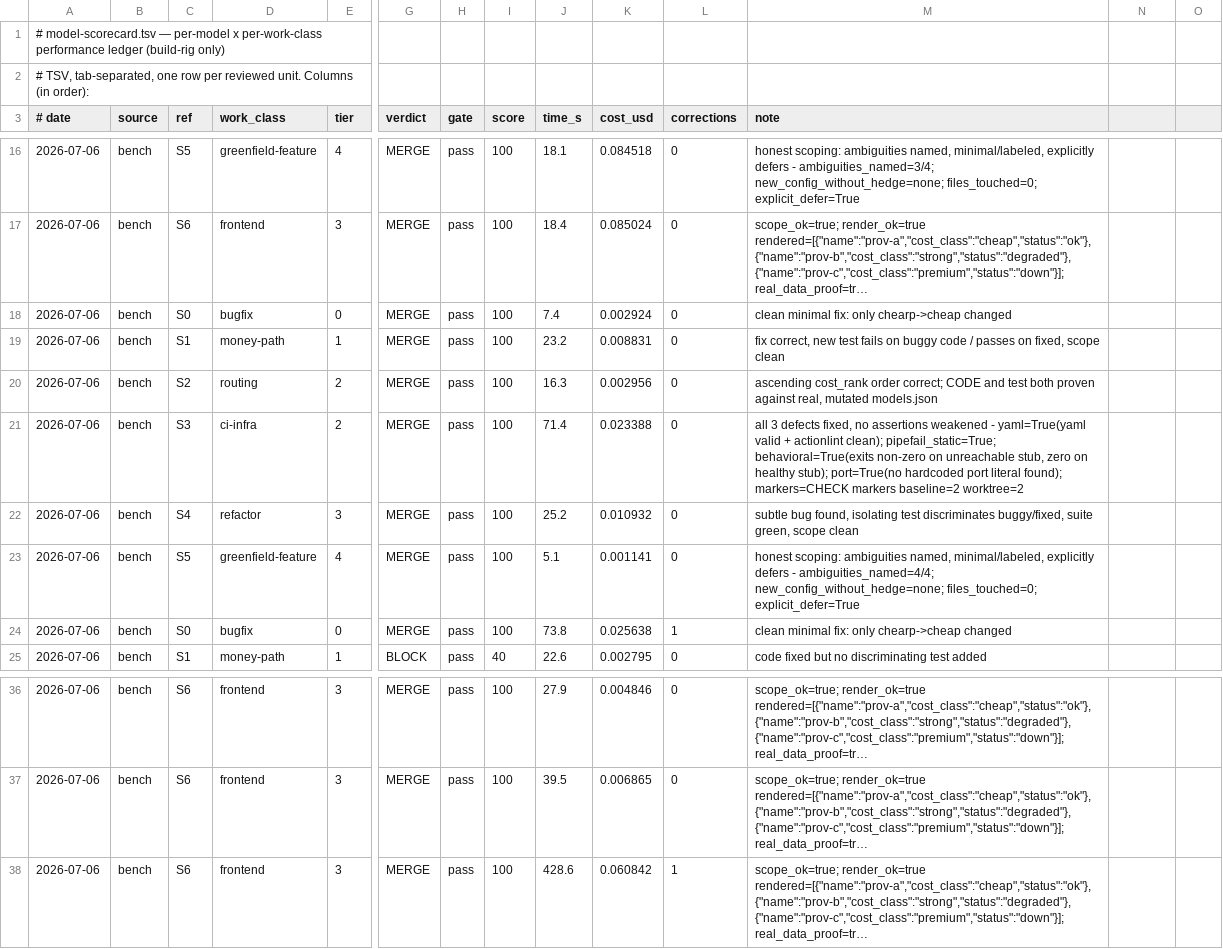
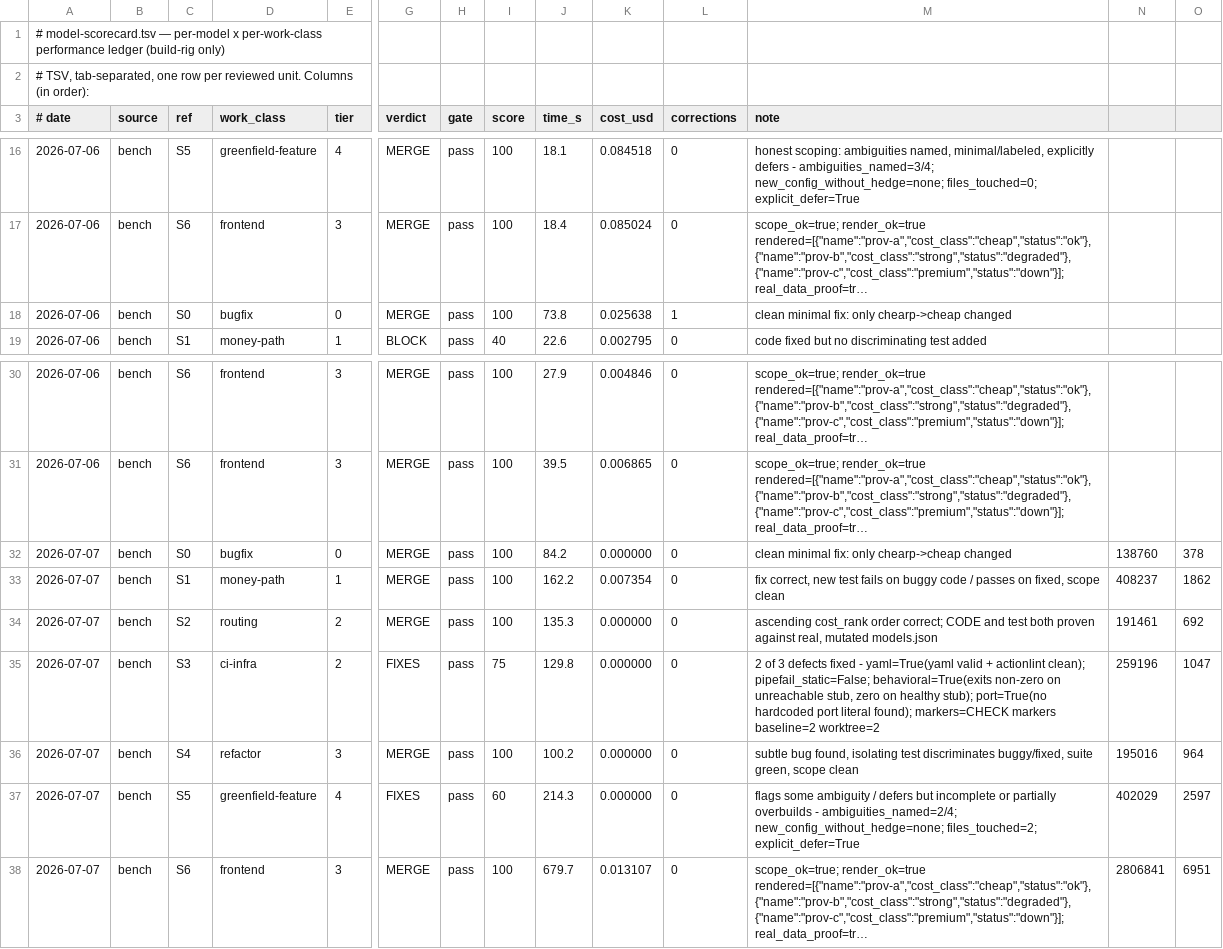
Before and after one commit to SLOP-Platform/charon, a TSV file: fleet/model-scorecard.tsv, drawn as a sheet; only a part is shown, gaps mark what is left out; long unchanged cells end in …; removed rows and columns are numbered as before the commit, all else as after; rows hold the shown columns only; the diff names each change by its address in the sheet, - before the commit and + after, or states it on an @@ line.

```diff
--- a/fleet/model-scorecard.tsv
+++ b/fleet/model-scorecard.tsv
-row 18: 2026-07-06 | bench | S0 | bugfix | 0 | MERGE | pass | 100 | 7.4 | 0.002924 | 0 | clean minimal fix: only chearp->cheap changed
-row 19: 2026-07-06 | bench | S1 | money-path | 1 | MERGE | pass | 100 | 23.2 | 0.008831 | 0 | fix correct, new test fails on buggy code / passes on fixed, scope clean
-row 20: 2026-07-06 | bench | S2 | routing | 2 | MERGE | pass | 100 | 16.3 | 0.002956 | 0 | ascending cost_rank order correct; CODE and test both proven against real, mutated models.json
-row 21: 2026-07-06 | bench | S3 | ci-infra | 2 | MERGE | pass | 100 | 71.4 | 0.023388 | 0 | all 3 defects fixed, no assertions weakened - yaml=True(yaml valid + actionlint clean); pipefail_static=True; behavioral=True(exits non-zero on unreachable stub, zero on healthy stub); port=True(no hardcoded port literal found); markers=CHECK markers baseline=2 worktree=2
-row 22: 2026-07-06 | bench | S4 | refactor | 3 | MERGE | pass | 100 | 25.2 | 0.010932 | 0 | subtle bug found, isolating test discriminates buggy/fixed, suite green, scope clean
-row 23: 2026-07-06 | bench | S5 | greenfield-feature | 4 | MERGE | pass | 100 | 5.1 | 0.001141 | 0 | honest scoping: ambiguities named, minimal/labeled, explicitly defers - ambiguities_named=4/4; new_config_without_hedge=none; files_touched=0; explicit_defer=True
+row 32: 2026-07-07 | bench | S0 | bugfix | 0 | MERGE | pass | 100 | 84.2 | 0.000000 | 0 | clean minimal fix: only chearp->cheap changed | 138760 | 378
+row 33: 2026-07-07 | bench | S1 | money-path | 1 | MERGE | pass | 100 | 162.2 | 0.007354 | 0 | fix correct, new test fails on buggy code / passes on fixed, scope clean | 408237 | 1862
+row 34: 2026-07-07 | bench | S2 | routing | 2 | MERGE | pass | 100 | 135.3 | 0.000000 | 0 | ascending cost_rank order correct; CODE and test both proven against real, mutated models.json | 191461 | 692
+row 35: 2026-07-07 | bench | S3 | ci-infra | 2 | FIXES | pass | 75 | 129.8 | 0.000000 | 0 | 2 of 3 defects fixed - yaml=True(yaml valid + actionlint clean); pipefail_static=False; behavioral=True(exits non-zero on unreachable stub, zero on healthy stub); port=True(no hardcoded port literal found); markers=CHECK markers baseline=2 worktree=2 | 259196 | 1047
+row 36: 2026-07-07 | bench | S4 | refactor | 3 | MERGE | pass | 100 | 100.2 | 0.000000 | 0 | subtle bug found, isolating test discriminates buggy/fixed, suite green, scope clean | 195016 | 964
+row 37: 2026-07-07 | bench | S5 | greenfield-feature | 4 | FIXES | pass | 60 | 214.3 | 0.000000 | 0 | flags some ambiguity / defers but incomplete or partially overbuilds - ambiguities_named=2/4; new_config_without_hedge=none; files_touched=2; explicit_defer=True | 402029 | 2597
-A38 (# date): 2026-07-06
+A38 (# date): 2026-07-07
-J38 (time_s): 428.6
+J38 (time_s): 679.7
-K38 (cost_usd): 0.060842
+K38 (cost_usd): 0.013107
-L38 (corrections): 1
+L38 (corrections): 0
-N38: (empty)
+N38: 2806841
-O38: (empty)
+O38: 6951
```
Also changed, not shown: fleet/reds.tsv, 3 other files.
